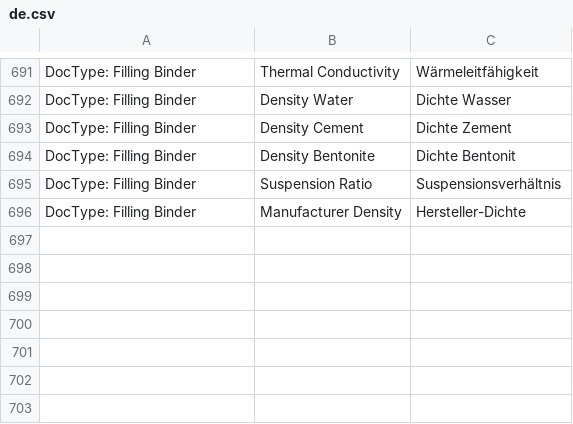
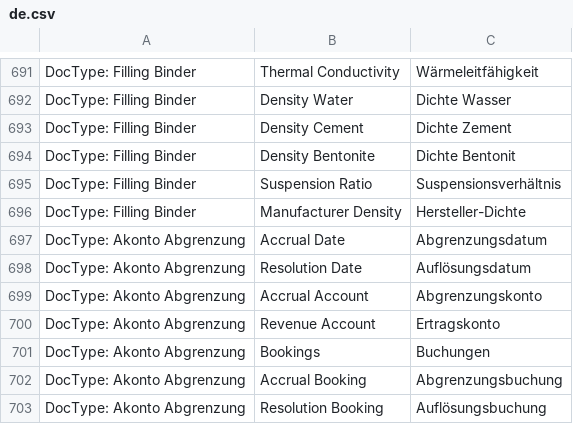
Before and after one commit to libracore/hb, a CSV file: heimbohrtechnik/translations/de.csv, drawn as a sheet; only a part is shown, gaps mark what is left out.

Commit message:
new automatic akonto accruals

```diff
--- a/heimbohrtechnik/translations/de.csv
+++ b/heimbohrtechnik/translations/de.csv
@@ -696 +696,8 @@ DocType: Filling Binder,Suspension Ratio,Suspensionsverhältnis
 DocType: Filling Binder,Manufacturer Density,Hersteller-Dichte
+DocType: Akonto Abgrenzung,Accrual Date,Abgrenzungsdatum
+DocType: Akonto Abgrenzung,Resolution Date,Auflösungsdatum
+DocType: Akonto Abgrenzung,Accrual Account,Abgrenzungskonto
+DocType: Akonto Abgrenzung,Revenue Account,Ertragskonto
+DocType: Akonto Abgrenzung,Bookings,Buchungen
+DocType: Akonto Abgrenzung,Accrual Booking,Abgrenzungsbuchung
+DocType: Akonto Abgrenzung,Resolution Booking,Auflösungsbuchung
```
Also changed, not shown: 12 other files.
